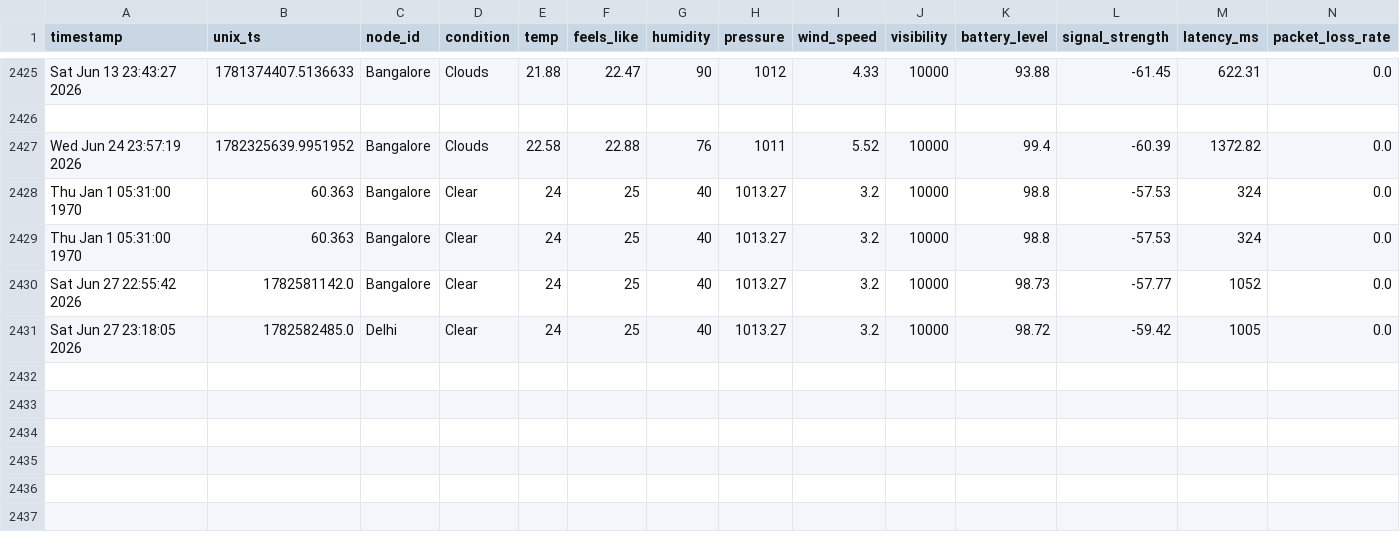
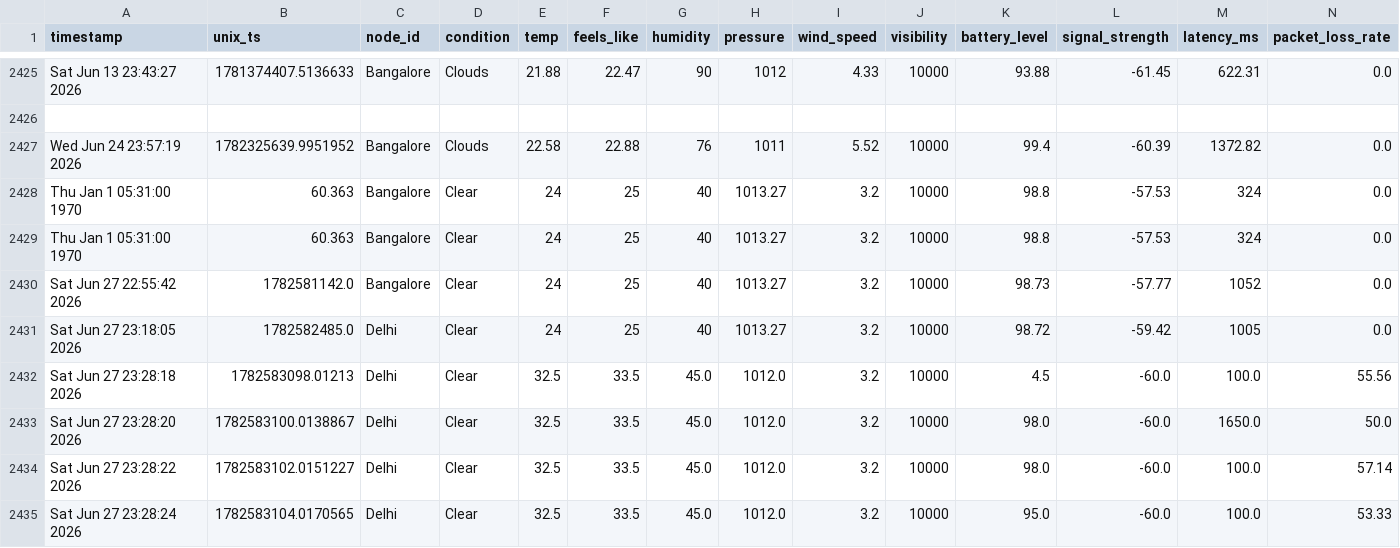
Before and after one commit to ahana4banerjee/Wireless-Sensor-Network, a CSV file: data/processed/wsn_dataset.csv, drawn as a sheet; only a part is shown, gaps mark what is left out; rows hold the shown columns only; the diff names each change by its address in the sheet, - before the commit and + after, or states it on an @@ line.

Commit message:
feat: update WSN dataset and Delhi historical logs with Phase 2 documentation

```diff
--- a/data/processed/wsn_dataset.csv
+++ b/data/processed/wsn_dataset.csv
+row 2432: Sat Jun 27 23:28:18 2026 | 1782583098.01213 | Delhi | Clear | 32.5 | 33.5 | 45.0 | 1012.0 | 3.2 | 10000 | 4.5 | -60.0 | 100.0 | 55.56
+row 2433: Sat Jun 27 23:28:20 2026 | 1782583100.0138867 | Delhi | Clear | 32.5 | 33.5 | 45.0 | 1012.0 | 3.2 | 10000 | 98.0 | -60.0 | 1650.0 | 50.0
+row 2434: Sat Jun 27 23:28:22 2026 | 1782583102.0151227 | Delhi | Clear | 32.5 | 33.5 | 45.0 | 1012.0 | 3.2 | 10000 | 98.0 | -60.0 | 100.0 | 57.14
+row 2435: Sat Jun 27 23:28:24 2026 | 1782583104.0170565 | Delhi | Clear | 32.5 | 33.5 | 45.0 | 1012.0 | 3.2 | 10000 | 95.0 | -60.0 | 100.0 | 53.33
```
Also changed, not shown: data/logs/Delhi_history.csv, 1 other file.
